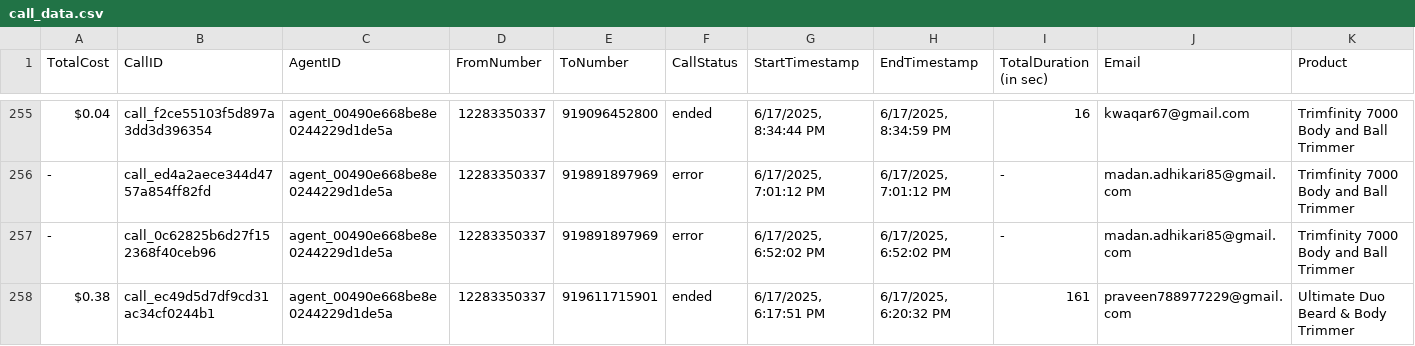
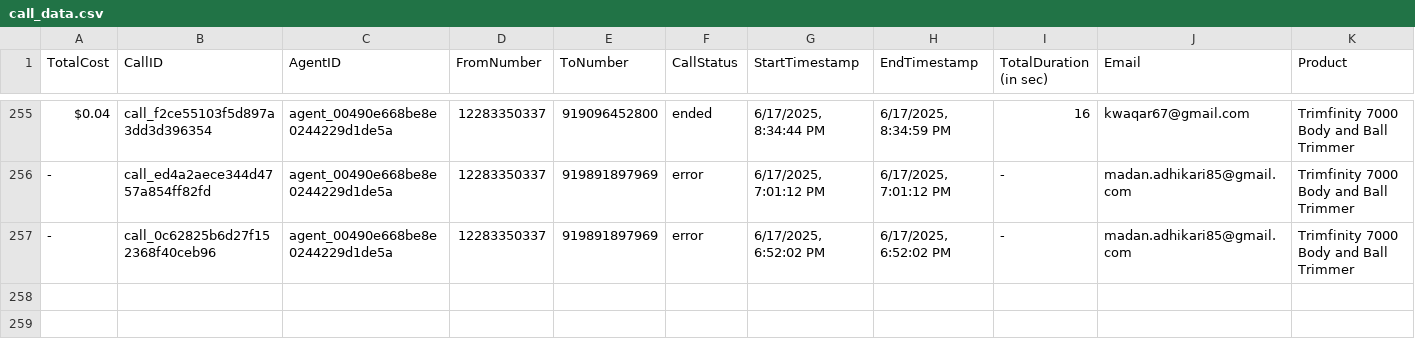
Before and after one commit to Urban-gabru-yog/Trimfinity_Dashboard_1104, a CSV file: data/call_data.csv, drawn as a sheet; only a part is shown, gaps mark what is left out; rows hold the shown columns only; the diff covers the shown part only; the diff names each change by its address in the sheet, - before the commit and + after, or states it on an @@ line.

```diff
--- a/data/call_data.csv
+++ b/data/call_data.csv
-row 258: $0.38 | call_ec49d5d7df9cd31ac34cf0244b1 | agent_00490e668be8e0244229d1de5a | 12283350337 | 919611715901 | ended | 6/17/2025, 6:17:51 PM | 6/17/2025, 6:20:32 PM | 161 | praveen788977229@gmail.com | Ultimate Duo Beard & Body Trimmer
```
Also changed, not shown: 1 removed row elsewhere in this file, data/merged_data.csv.
